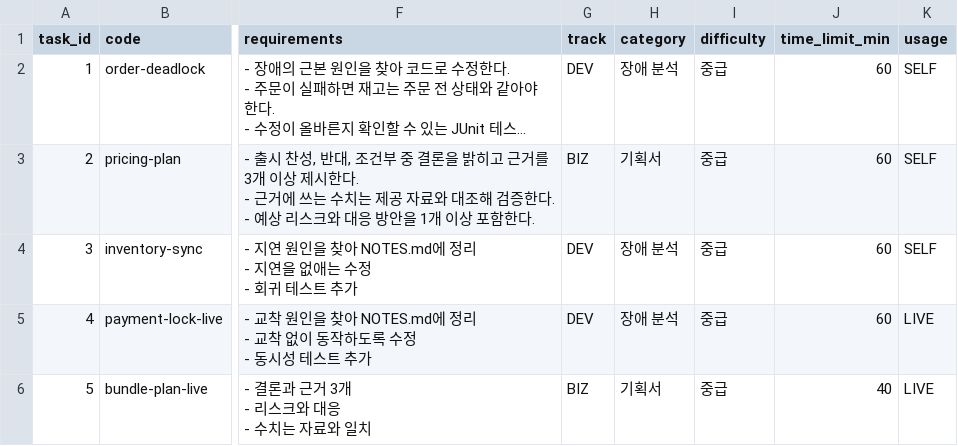
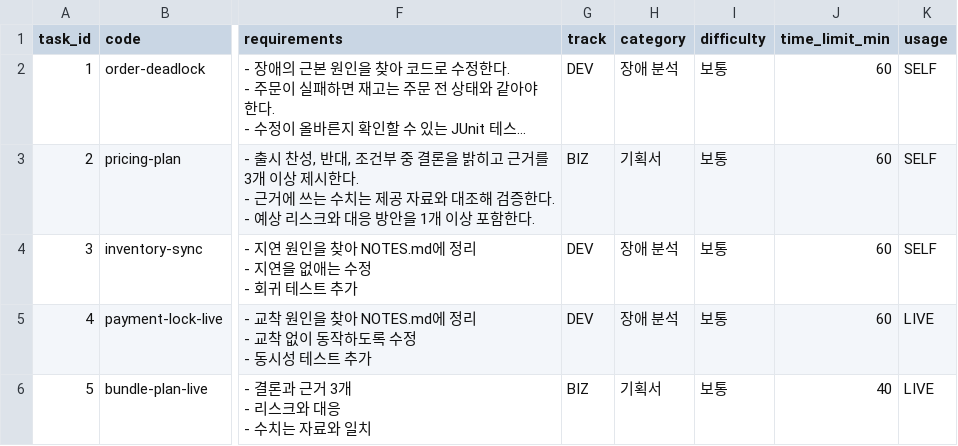
Before and after one commit to KosAmigo/pAIr-docs, a CSV file: 설계/erd/sample/csv/tasks.csv, drawn as a sheet; only a part is shown, gaps mark what is left out; long unchanged cells end in …; the diff names each change by its address in the sheet, - before the commit and + after, or states it on an @@ line.

```diff
--- a/설계/erd/sample/csv/tasks.csv
+++ b/설계/erd/sample/csv/tasks.csv
-I2:I6 (difficulty): 중급
+I2:I6 (difficulty): 보통
```
Also changed, not shown: 4 other files.
